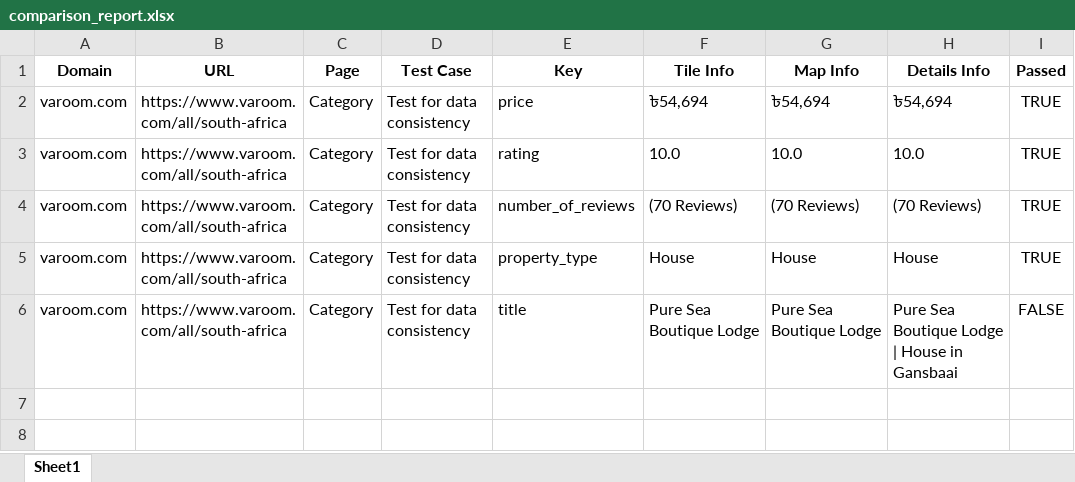
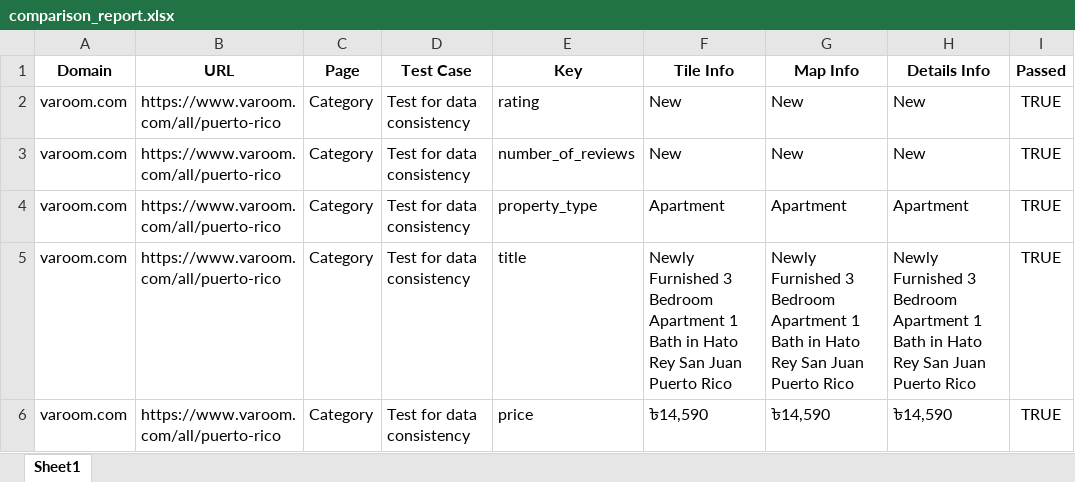
Before and after one commit to mdadnanshuvo/AutoPageExplorer, an Excel workbook: comparison_report.xlsx, sheet Sheet1, drawn as a sheet; values as stored, in another font and other column widths than the file's, no borders; removed rows and columns are numbered as before the commit, all else as after; the diff names each change by its address in the sheet, - before the commit and + after, or states it on an @@ line.

Commit message:
Accurate and complete report generation done!

```diff
--- a/comparison_report.xlsx (sheet Sheet1)
+++ b/comparison_report.xlsx (sheet Sheet1)
-row 2: varoom.com | https://www.varoom.com/all/south-africa | Category | Test for data consistency | price | ৳54,694 | ৳54,694 | ৳54,694 | TRUE
-B2:B5 (URL): https://www.varoom.com/all/south-africa
+B2:B5 (URL): https://www.varoom.com/all/puerto-rico
-F2 (Tile Info): 10.0
+F2 (Tile Info): New
-G2 (Map Info): 10.0
+G2 (Map Info): New
-H2 (Details Info): 10.0
+H2 (Details Info): New
-F3 (Tile Info): (70 Reviews)
+F3 (Tile Info): New
-G3 (Map Info): (70 Reviews)
+G3 (Map Info): New
-H3 (Details Info): (70 Reviews)
+H3 (Details Info): New
-F4 (Tile Info): House
+F4 (Tile Info): Apartment
-G4 (Map Info): House
+G4 (Map Info): Apartment
-H4 (Details Info): House
+H4 (Details Info): Apartment
-F5 (Tile Info): Pure Sea Boutique Lodge
+F5 (Tile Info): Newly Furnished 3 Bedroom Apartment 1 Bath in Hato Rey San Juan Puerto Rico
-G5 (Map Info): Pure Sea Boutique Lodge
+G5 (Map Info): Newly Furnished 3 Bedroom Apartment 1 Bath in Hato Rey San Juan Puerto Rico
-H5 (Details Info): Pure Sea Boutique Lodge | House in Gansbaai
+H5 (Details Info): Newly Furnished 3 Bedroom Apartment 1 Bath in Hato Rey San Juan Puerto Rico
-I5 (Passed): FALSE
+I5 (Passed): TRUE
+row 6: varoom.com | https://www.varoom.com/all/puerto-rico | Category | Test for data consistency | price | ৳14,590 | ৳14,590 | ৳14,590 | TRUE
```
Also changed, not shown: 2 other files.
